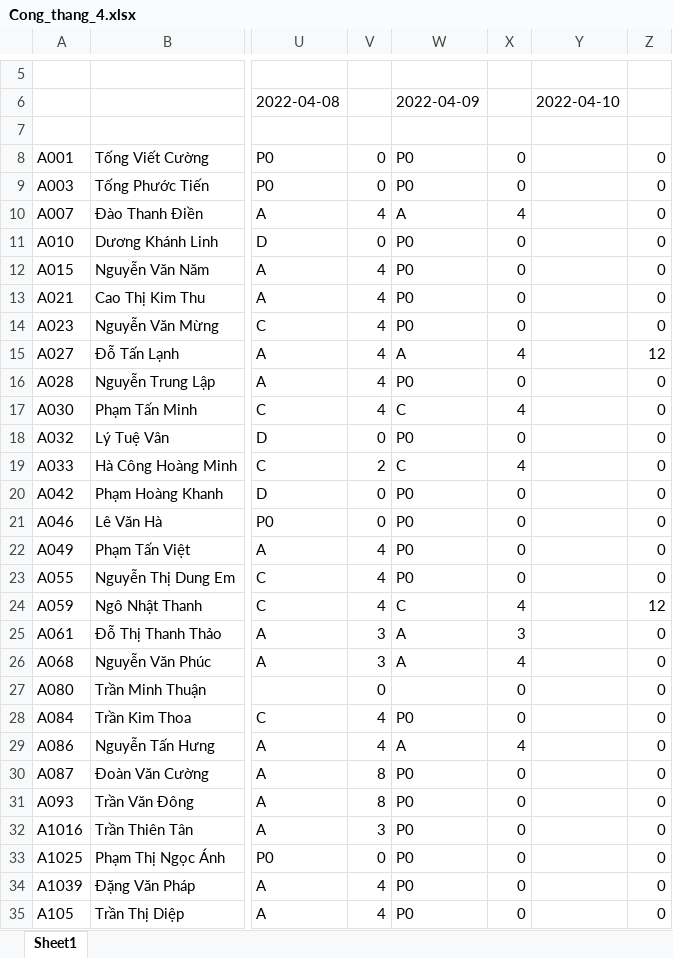
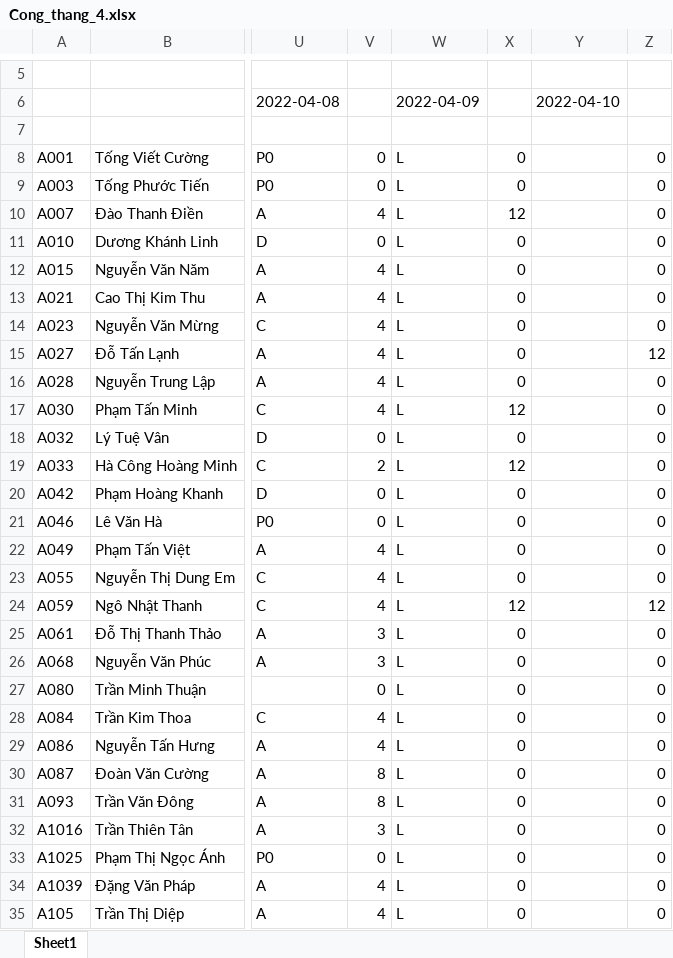
Before and after one commit to Skymanking/cham-cong, an Excel workbook: convert/Cong_thang_4.xlsx, sheet Sheet1, drawn as a sheet; only a part is shown, gaps mark what is left out; values as stored, in another font and other column widths than the file's, no borders; the diff covers the shown part only; the diff names each change by its address in the sheet, - before the commit and + after, or states it on an @@ line.

```diff
--- a/convert/Cong_thang_4.xlsx (sheet Sheet1)
+++ b/convert/Cong_thang_4.xlsx (sheet Sheet1)
-W8:W9: P0
+W8:W9: L
-W10: A
+W10: L
-X10: 4
+X10: 12
-W11:W14: P0
+W11:W14: L
-W15: A
+W15: L
-X15: 4
+X15: 0
-W16: P0
+W16: L
-W17: C
+W17: L
-X17: 4
+X17: 12
-W18: P0
+W18: L
-W19: C
+W19: L
-X19: 4
+X19: 12
-W20:W23: P0
+W20:W23: L
-W24: C
+W24: L
-X24: 4
+X24: 12
-W25:W26: A
+W25:W26: L
-X25: 3
+X25: 0
-X26: 4
+X26: 0
-W27: (empty)
+W27: L
-W28: P0
+W28: L
-W29: A
+W29: L
-X29: 4
+X29: 0
-W30:W35: P0
+W30:W35: L
```
Also changed, not shown: 657 edited cells elsewhere in this sheet, convert/Bao cao vi pham.xlsx, convert/baocao.xlsx, 7 other files.
